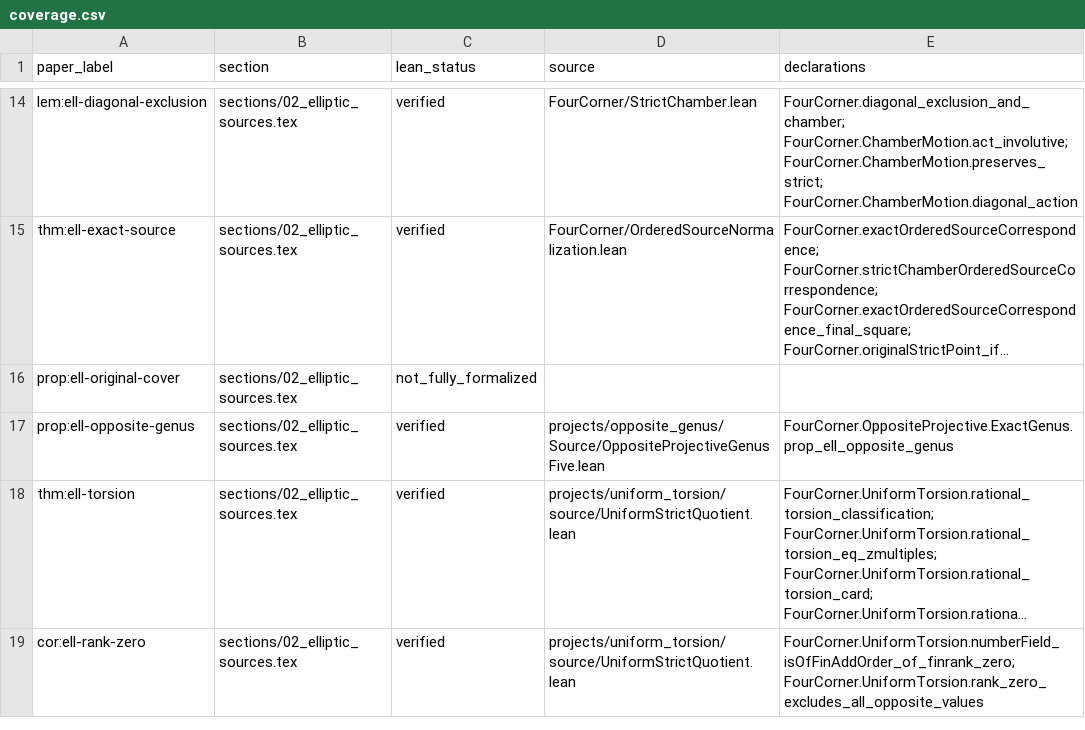
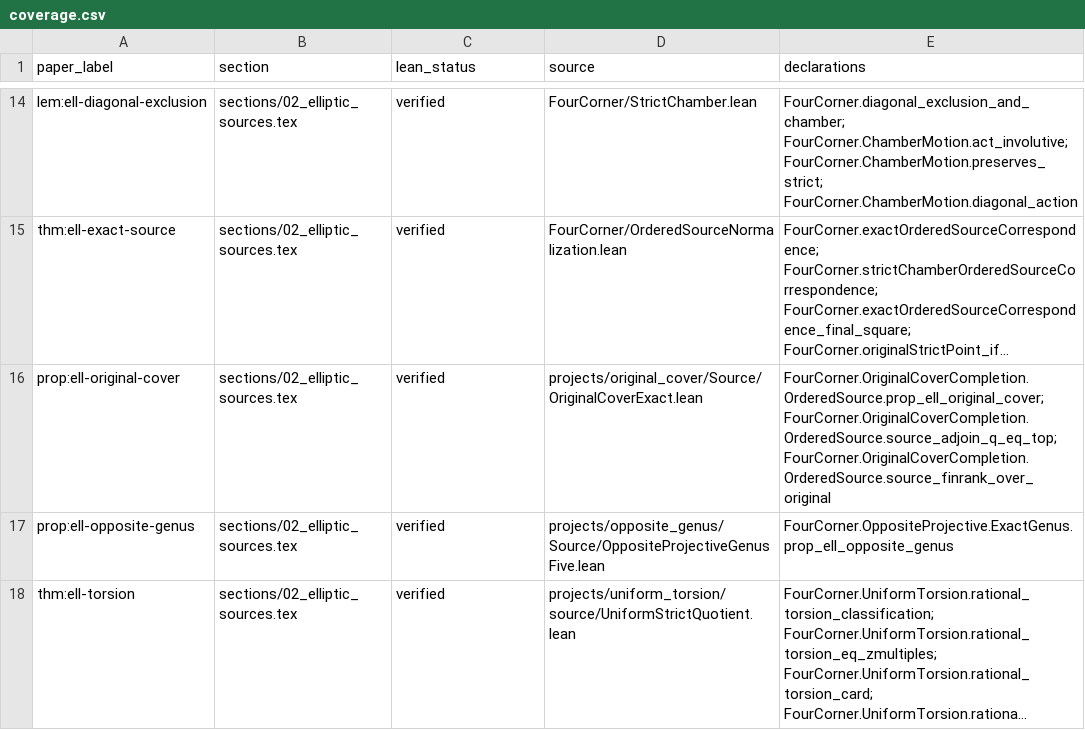
Before and after one commit to SamSi0322/fourcorner-arithmetic-geometry, a CSV file: lean/coverage.csv, drawn as a sheet; only a part is shown, gaps mark what is left out; the shorter side is filled out with more unchanged rows; long unchanged cells end in …; the diff names each change by its address in the sheet, - before the commit and + after, or states it on an @@ line.

Commit message:
Formalize the original ordered-source quadratic cover

```diff
--- a/lean/coverage.csv
+++ b/lean/coverage.csv
-C16 (lean_status): not_fully_formalized
+C16 (lean_status): verified
-D16 (source): (empty)
+D16 (source): projects/original_cover/Source/OriginalCoverExact.lean
-E16 (declarations): (empty)
+E16 (declarations): FourCorner.OriginalCoverCompletion.OrderedSource.prop_ell_original_cover; FourCorner.OriginalCoverCompletion.OrderedSource.source_adjoin_q_eq_top; FourCorner.OriginalCoverCompletion.OrderedSource.source_finrank_over_original
```
Also changed, not shown: 36 other files.
